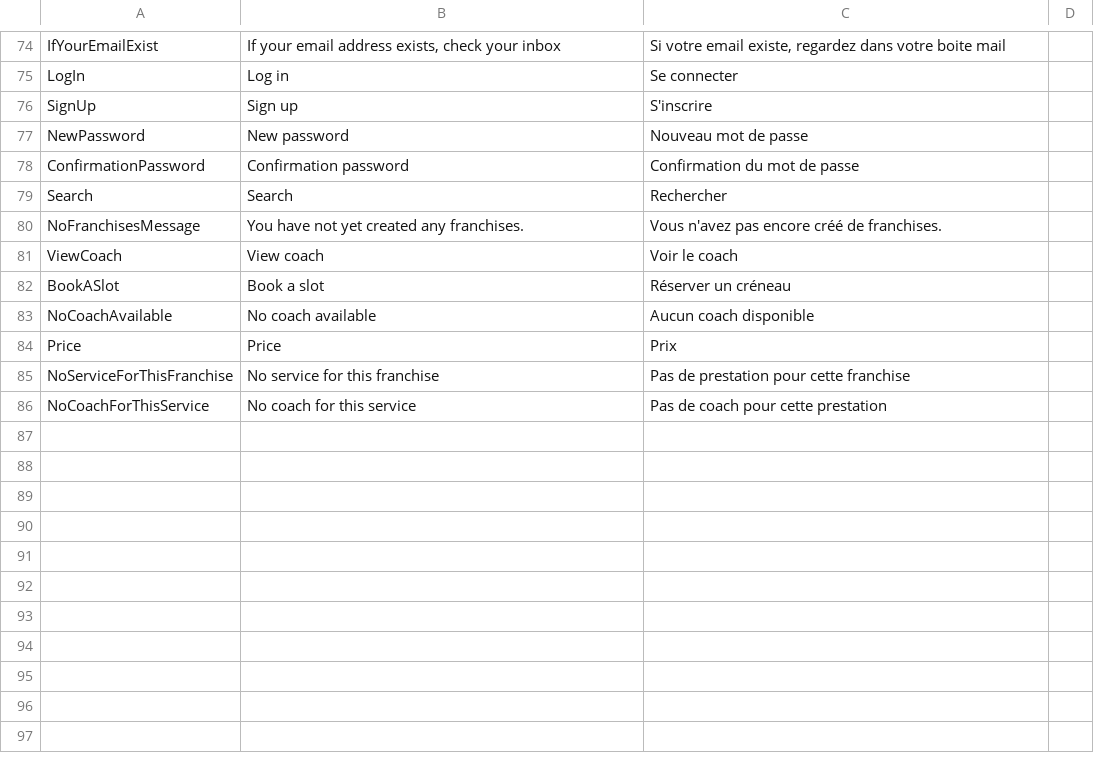
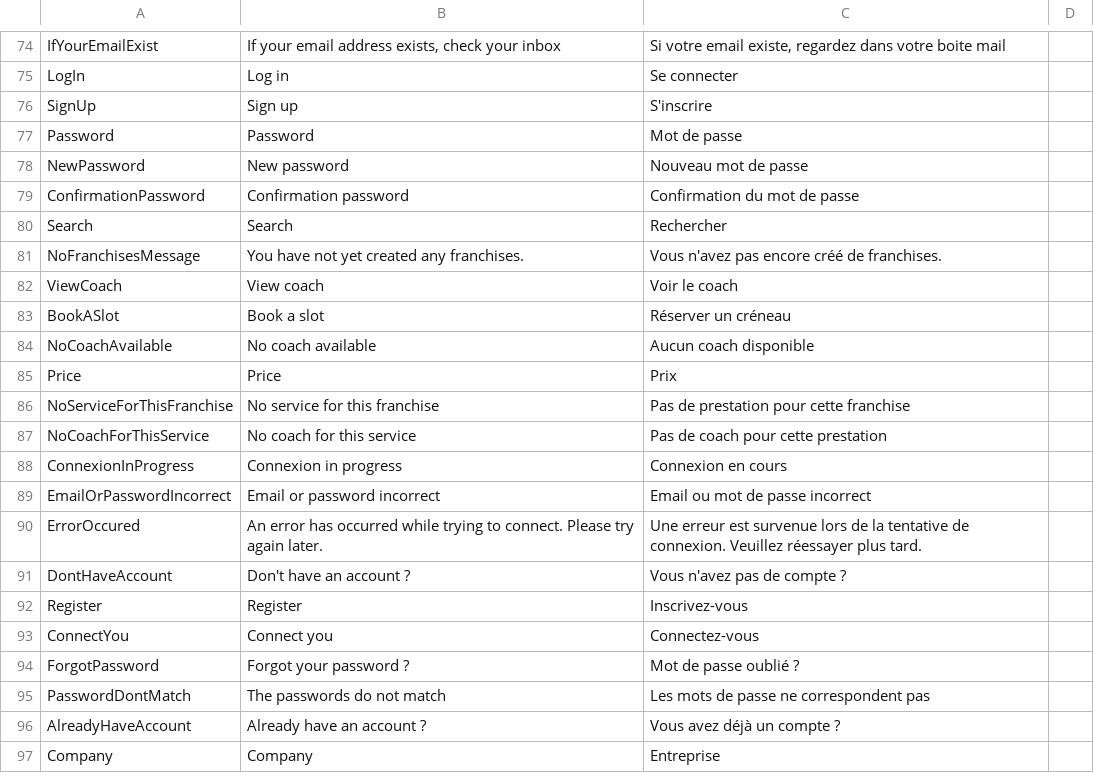
Before and after one commit to Benoitapps/ChallengeS3, a CSV file: backend/src/Assets/traduction.csv, drawn as a sheet; only a part is shown, gaps mark what is left out.

Commit message:
:speech_balloon: add translations in login/sign-up

```diff
--- a/backend/src/Assets/traduction.csv
+++ b/backend/src/Assets/traduction.csv
@@ -76,2 +76,3 @@ LogIn, Log in, Se connecter,
 SignUp, Sign up, S'inscrire,
+Password, Password, Mot de passe,
 NewPassword, New password, Nouveau mot de passe,
@@ -86 +87,11 @@ NoServiceForThisFranchise, No service for this franchise, Pas de prestation pour
 NoCoachForThisService, No coach for this service, Pas de coach pour cette prestation,
+ConnexionInProgress, Connexion in progress, Connexion en cours,
+EmailOrPasswordIncorrect, Email or password incorrect, Email ou mot de passe incorrect,
+ErrorOccured, An error has occurred while trying to connect. Please try again later., Une erreur est survenue lors de la tentative de connexion. Veuillez réessayer plus tard.,
+DontHaveAccount, Don't have an account ?, Vous n'avez pas de compte ?,
+Register, Register, Inscrivez-vous,
+ConnectYou, Connect you, Connectez-vous,
+ForgotPassword, Forgot your password ?, Mot de passe oublié ?,
+PasswordDontMatch, The passwords do not match, Les mots de passe ne correspondent pas,
+AlreadyHaveAccount, Already have an account ?, Vous avez déjà un compte ?,
+Company, Company, Entreprise,
```
Also changed, not shown: 2 other files.
